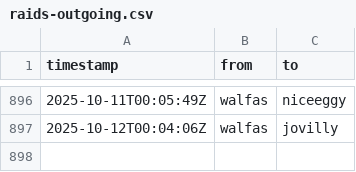
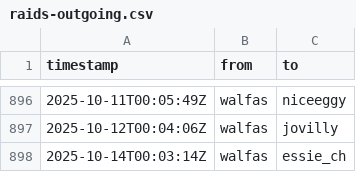
Before and after one commit to walfie/twitch-raid-log, a CSV file: public/raids-outgoing.csv, drawn as a sheet; only a part is shown, gaps mark what is left out.

```diff
--- a/public/raids-outgoing.csv
+++ b/public/raids-outgoing.csv
@@ -897 +897,2 @@ timestamp,from,to
 2025-10-12T00:04:06Z,walfas,jovilly
+2025-10-14T00:03:14Z,walfas,essie_ch
```
